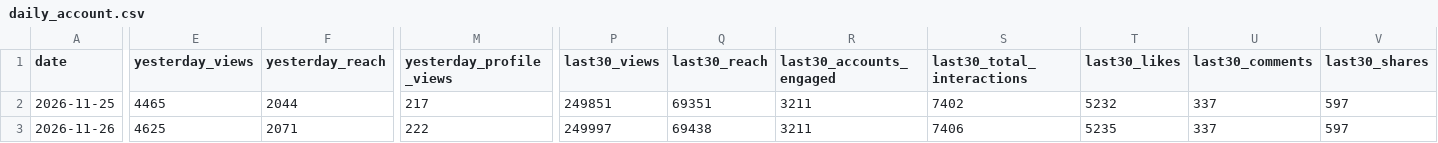
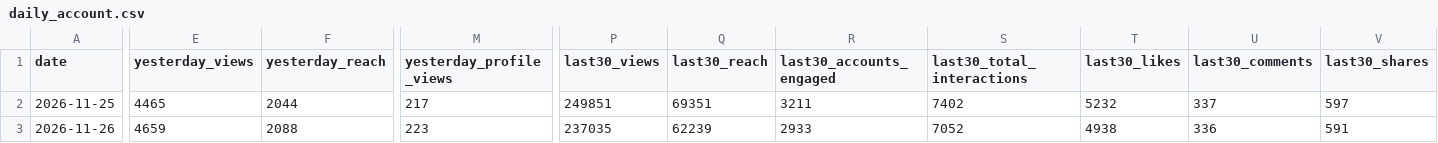
Before and after one commit to bfusting41/lili-portfolio, a CSV file: history/daily_account.csv, drawn as a sheet; only a part is shown, gaps mark what is left out; the diff covers the shown part only; the diff names each change by its address in the sheet, - before the commit and + after, or states it on an @@ line.

```diff
--- a/history/daily_account.csv
+++ b/history/daily_account.csv
-E3 (yesterday_views): 4625
+E3 (yesterday_views): 4659
-F3 (yesterday_reach): 2071
+F3 (yesterday_reach): 2088
-M3 (yesterday_profile_views): 222
+M3 (yesterday_profile_views): 223
-P3 (last30_views): 249997
+P3 (last30_views): 237035
-Q3 (last30_reach): 69438
+Q3 (last30_reach): 62239
-R3 (last30_accounts_engaged): 3211
+R3 (last30_accounts_engaged): 2933
-S3 (last30_total_interactions): 7406
+S3 (last30_total_interactions): 7052
-T3 (last30_likes): 5235
+T3 (last30_likes): 4938
-U3 (last30_comments): 337
+U3 (last30_comments): 336
-V3 (last30_shares): 597
+V3 (last30_shares): 591
```
Also changed, not shown: 2 edited cells elsewhere in this file, history/daily_posts.csv, 2 other files.
